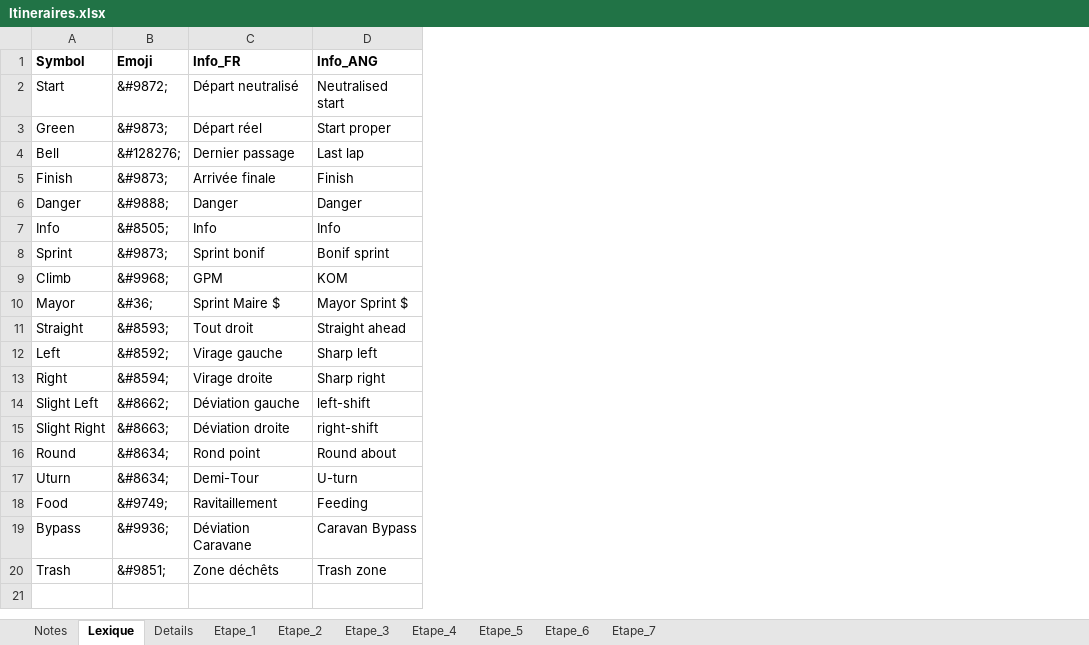
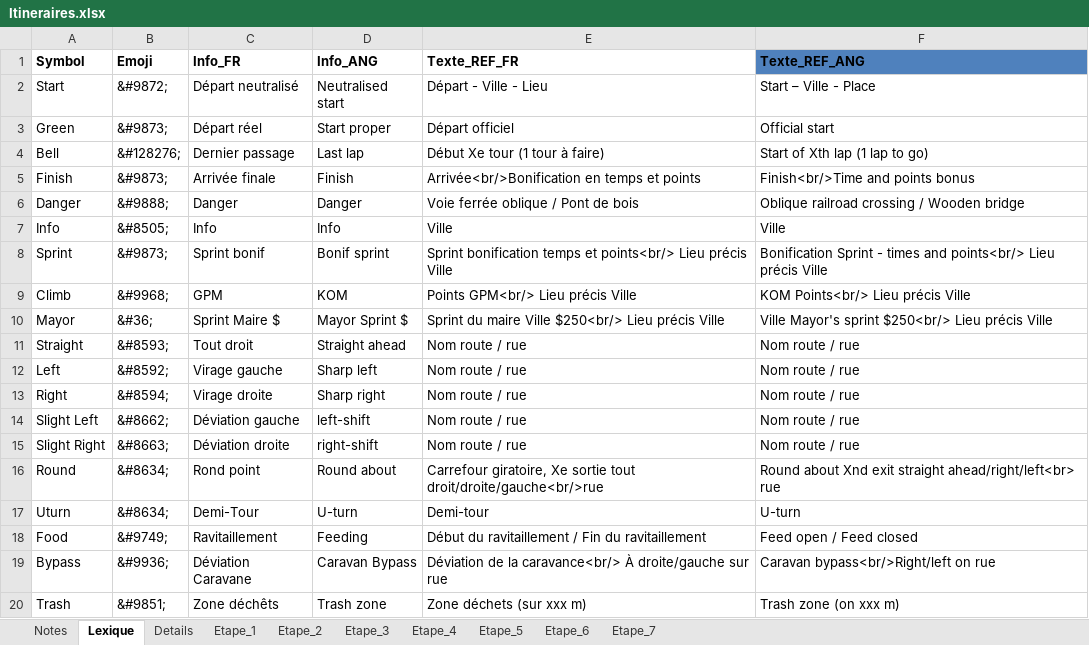
Before and after one commit to TourAbitibi/guide2024, an Excel workbook: excel/Itineraires.xlsx, sheet Lexique, drawn as a sheet; values as stored, in another font and other column widths than the file's, no borders; table styles not drawn; the diff names each change by its address in the sheet, - before the commit and + after, or states it on an @@ line.

```diff
--- a/excel/Itineraires.xlsx (sheet Lexique)
+++ b/excel/Itineraires.xlsx (sheet Lexique)
+column E (Texte_REF_FR), rows 2-20: Départ - Ville - Lieu | Départ officiel | Début Xe tour (1 tour à faire) | Arrivée<br/>Bonification en temps et points | Voie ferrée oblique / Pont de bois | Ville | Sprint bonification temps et points<br/> Lieu précis Ville | Points GPM<br/> Lieu précis Ville | Sprint du maire Ville $250<br/> Lieu précis Ville | Nom route / rue | Nom route / rue | Nom route / rue | Nom route / rue | Nom route / rue | Carrefour giratoire, Xe sortie tout droit/droite/gauche<br/>rue | Demi-tour | Début du ravitaillement / Fin du ravitaillement | Déviation de la caravance<br/> À droite/gauche sur rue | Zone déchets (sur xxx m)
+column F (Texte_REF_ANG), rows 2-20: Start – Ville - Place | Official start | Start of Xth lap (1 lap to go) | Finish<br/>Time and points bonus | Oblique railroad crossing / Wooden bridge | Ville | Bonification Sprint - times and points<br/> Lieu précis Ville | KOM Points<br/> Lieu précis Ville | Ville Mayor's sprint $250<br/> Lieu précis Ville | Nom route / rue | Nom route / rue | Nom route / rue | Nom route / rue | Nom route / rue | Round about Xnd exit straight ahead/right/left<br> rue | U-turn | Feed open / Feed closed | Caravan bypass<br/>Right/left on rue | Trash zone (on xxx m)
```
Also changed, not shown: sheet Etape_1, sheet Notes, sheet Etape_3, sheet Etape_4, sheet Etape_6, sheet Etape_2, 1 more sheet, 27 other files.
